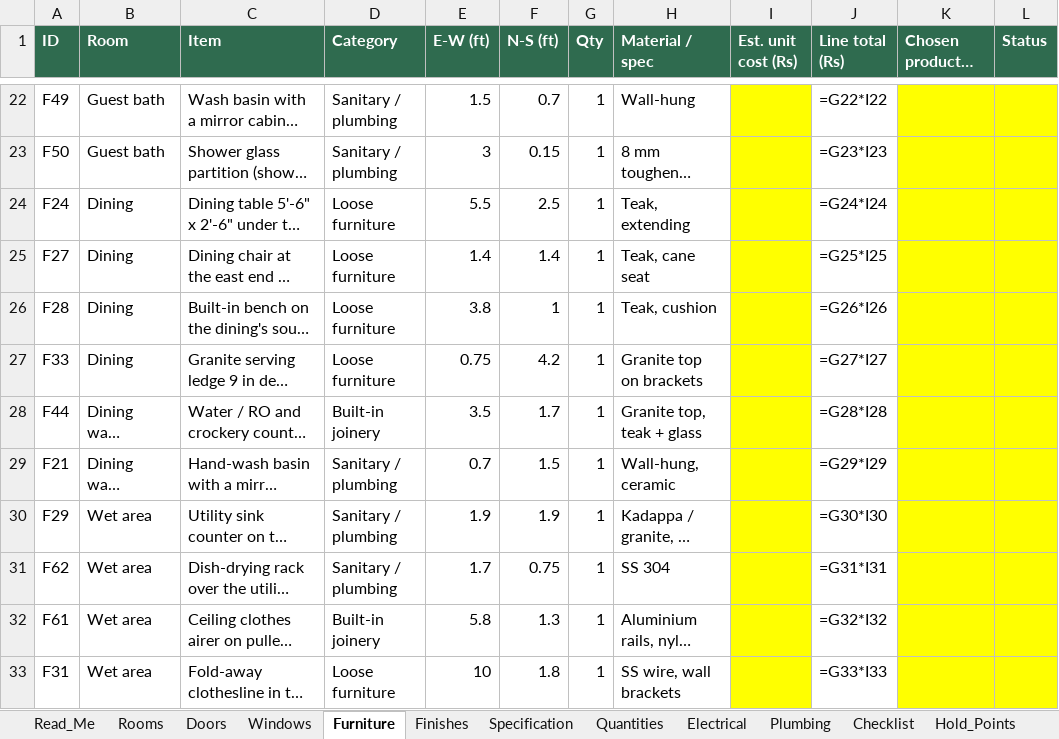
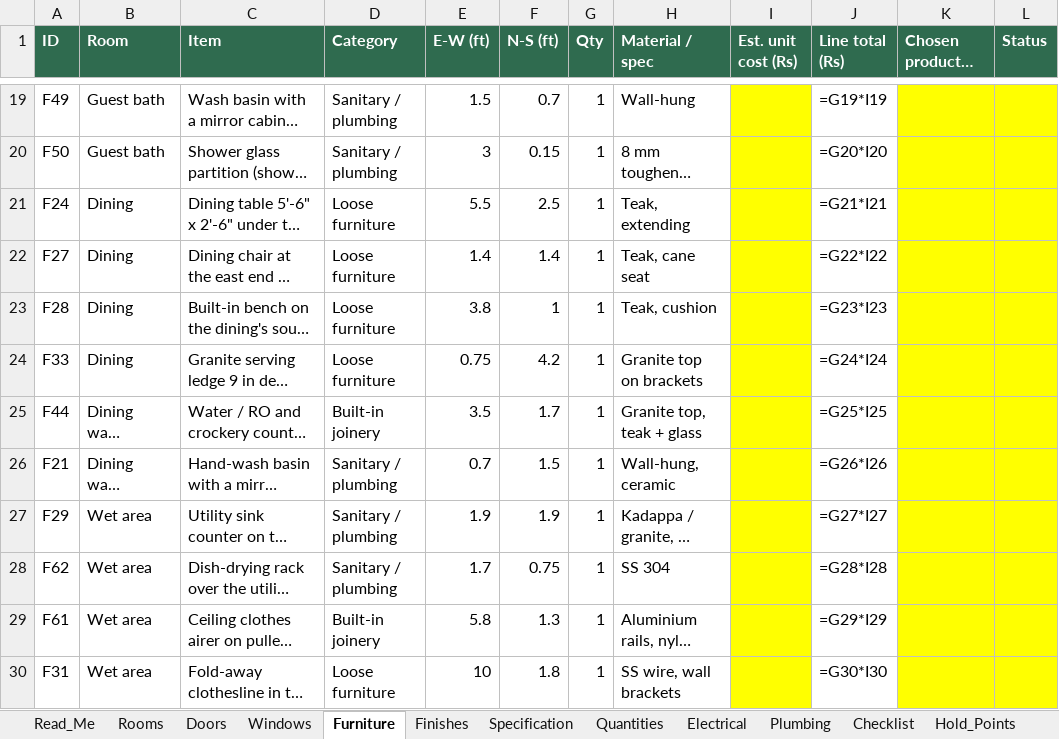
Before and after one commit to tilak-puli/House-plan, an Excel workbook: 03_Schedules/KH-P1_Schedules_RevB.xlsx, sheet Furniture, drawn as a sheet; only a part is shown, gaps mark what is left out; long unchanged cells end in …; values as stored, in another font and other column widths than the file's, no borders; formulas without a stored value are shown as written; addresses are those after the commit; the diff covers the shown part only; the diff names each change by its address in the sheet, - before the commit and + after, or states it on an @@ line.

```diff
--- a/03_Schedules/KH-P1_Schedules_RevB.xlsx (sheet Furniture)
+++ b/03_Schedules/KH-P1_Schedules_RevB.xlsx (sheet Furniture)
-J19 (Line total (Rs)): =G22*I22
+J19 (Line total (Rs)): =G19*I19
-J20 (Line total (Rs)): =G23*I23
+J20 (Line total (Rs)): =G20*I20
-J21 (Line total (Rs)): =G24*I24
+J21 (Line total (Rs)): =G21*I21
-J22 (Line total (Rs)): =G25*I25
+J22 (Line total (Rs)): =G22*I22
-J23 (Line total (Rs)): =G26*I26
+J23 (Line total (Rs)): =G23*I23
-J24 (Line total (Rs)): =G27*I27
+J24 (Line total (Rs)): =G24*I24
-J25 (Line total (Rs)): =G28*I28
+J25 (Line total (Rs)): =G25*I25
-J26 (Line total (Rs)): =G29*I29
+J26 (Line total (Rs)): =G26*I26
-J27 (Line total (Rs)): =G30*I30
+J27 (Line total (Rs)): =G27*I27
-J28 (Line total (Rs)): =G31*I31
+J28 (Line total (Rs)): =G28*I28
-J29 (Line total (Rs)): =G32*I32
+J29 (Line total (Rs)): =G29*I29
-J30 (Line total (Rs)): =G33*I33
+J30 (Line total (Rs)): =G30*I30
```
Also changed, not shown: 1 added row, 3 removed rows and 97 edited cells elsewhere in this sheet, sheet Electrical, sheet Rooms, sheet Windows, sheet Plumbing, sheet Quantities, sheet Doors, 5 more sheets, 15 other files.
